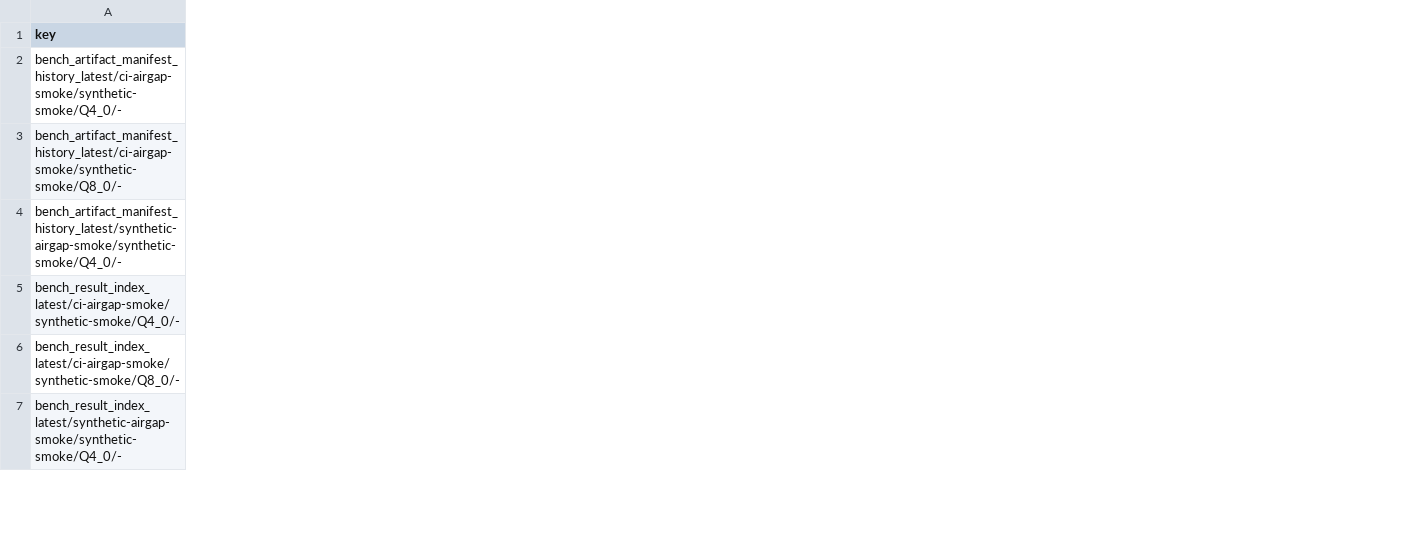
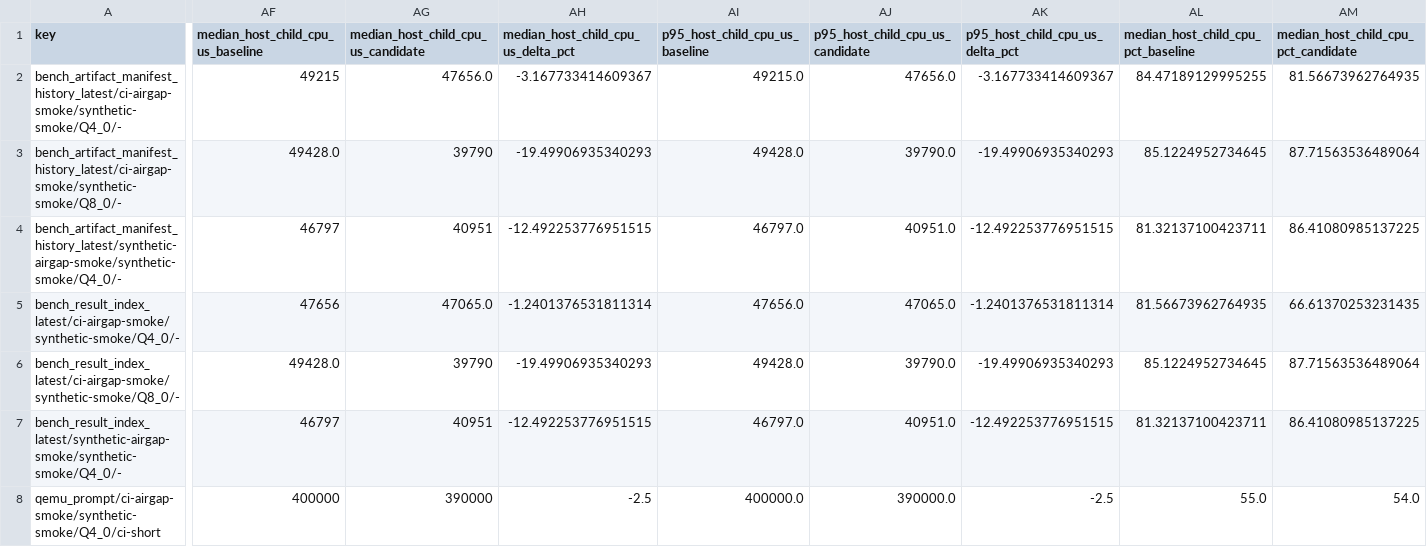
Before and after one commit to daniel-mf-92/holyc-inference, a CSV file: bench/dashboards/perf_regression_comparisons_latest.csv, drawn as a sheet; only a part is shown, gaps mark what is left out; rows hold the shown columns only; the diff covers the shown part only; the diff names each change by its address in the sheet, - before the commit and + after, or states it on an @@ line.

```diff
--- a/bench/dashboards/perf_regression_comparisons_latest.csv
+++ b/bench/dashboards/perf_regression_comparisons_latest.csv
+column AF, rows 1-7: median_host_child_cpu_us_baseline | 49215 | 49428.0 | 46797 | 47656 | 49428.0 | 46797
+column AG, rows 1-7: median_host_child_cpu_us_candidate | 47656.0 | 39790 | 40951 | 47065.0 | 39790 | 40951
+column AH, rows 1-7: median_host_child_cpu_us_delta_pct | -3.167733414609367 | -19.49906935340293 | -12.492253776951515 | -1.2401376531811314 | -19.49906935340293 | -12.492253776951515
+column AI (p95_host_child_cpu_us_baseline), rows 2-7: 49215.0 | 49428.0 | 46797.0 | 47656.0 | 49428.0 | 46797.0
+column AJ (p95_host_child_cpu_us_candidate), rows 2-7: 47656.0 | 39790.0 | 40951.0 | 47065.0 | 39790.0 | 40951.0
+column AK (p95_host_child_cpu_us_delta_pct), rows 2-7: -3.167733414609367 | -19.49906935340293 | -12.492253776951515 | -1.2401376531811314 | -19.49906935340293 | -12.492253776951515
+column AL, rows 1-7: median_host_child_cpu_pct_baseline | 84.47189129995255 | 85.1224952734645 | 81.32137100423711 | 81.56673962764935 | 85.1224952734645 | 81.32137100423711
+column AM, rows 1-7: median_host_child_cpu_pct_candidate | 81.56673962764935 | 87.71563536489064 | 86.41080985137225 | 66.61370253231435 | 87.71563536489064 | 86.41080985137225
+row 8: qemu_prompt/ci-airgap-smoke/synthetic-smoke/Q4_0/ci-short | 400000 | 390000 | -2.5 | 400000.0 | 390000.0 | -2.5 | 55.0 | 54.0
```
Also changed, not shown: 1 added column and 74 edited cells elsewhere in this file, bench/dashboards/perf_regression_environment_drift_latest.csv, 10 other files.
